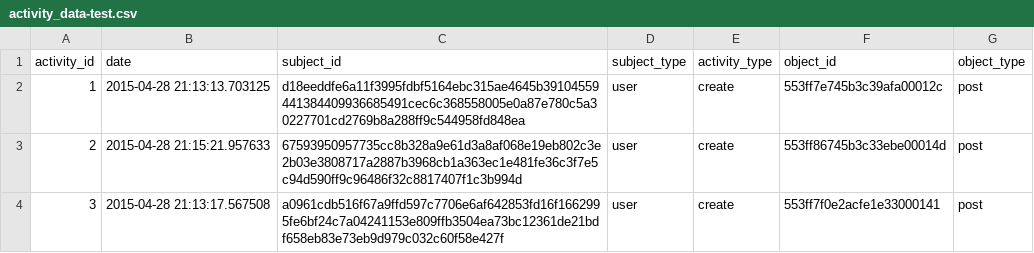
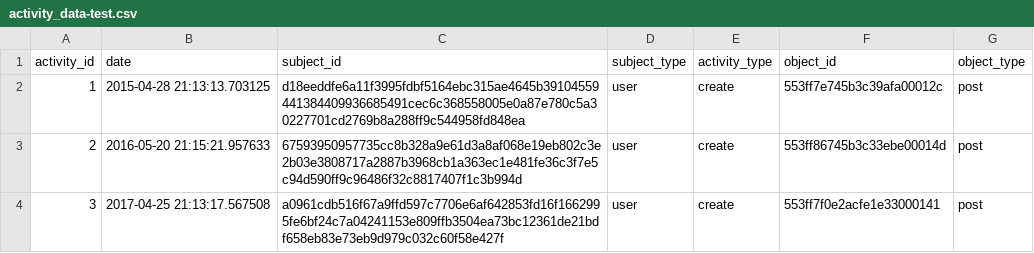
Before and after one commit to PhilippeDumont/dashboard, a CSV file: api/csv_test/activity_data-test.csv, drawn as a sheet.

```diff
--- a/api/csv_test/activity_data-test.csv
+++ b/api/csv_test/activity_data-test.csv
@@ -2,3 +2,3 @@ activity_id,date,subject_id,subject_type,activity_type,object_id,object_type
 1,2015-04-28 21:13:13.703125,d18eeddfe6a11f3995fdbf5164ebc315ae4645b39104559441384409936685491cec6c368558005e0a87e780c5a30227701cd2769b8a288ff9c544958fd848ea,user,create,553ff7e745b3c39afa00012c,post
-2,2015-04-28 21:15:21.957633,67593950957735cc8b328a9e61d3a8af068e19eb802c3e2b03e3808717a2887b3968cb1a363ec1e481fe36c3f7e5c94d590ff9c96486f32c8817407f1c3b994d,user,create,553ff86745b3c33ebe00014d,post
-3,2015-04-28 21:13:17.567508,a0961cdb516f67a9ffd597c7706e6af642853fd16f1662995fe6bf24c7a04241153e809ffb3504ea73bc12361de21bdf658eb83e73eb9d979c032c60f58e427f,user,create,553ff7f0e2acfe1e33000141,post
+2,2016-05-20 21:15:21.957633,67593950957735cc8b328a9e61d3a8af068e19eb802c3e2b03e3808717a2887b3968cb1a363ec1e481fe36c3f7e5c94d590ff9c96486f32c8817407f1c3b994d,user,create,553ff86745b3c33ebe00014d,post
+3,2017-04-25 21:13:17.567508,a0961cdb516f67a9ffd597c7706e6af642853fd16f1662995fe6bf24c7a04241153e809ffb3504ea73bc12361de21bdf658eb83e73eb9d979c032c60f58e427f,user,create,553ff7f0e2acfe1e33000141,post
```
Also changed, not shown: 32 other files.
